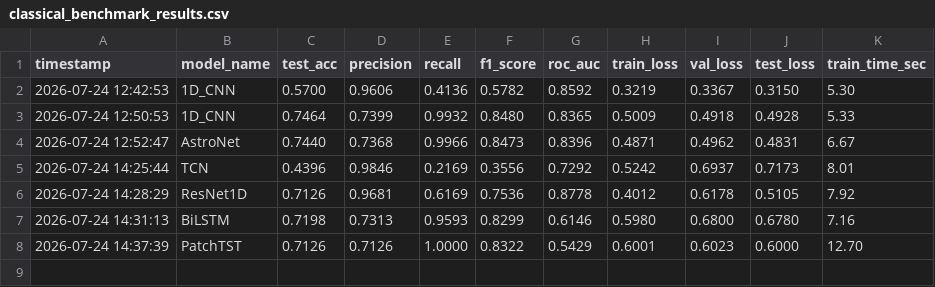
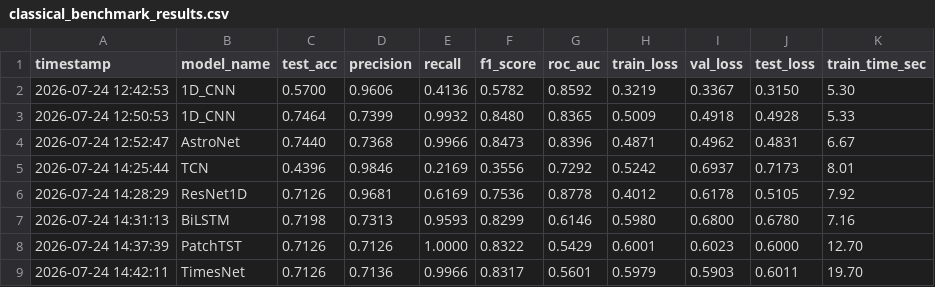
Before and after one commit to Arjun13-git/qml-exoplanet-detection, a CSV file: logs/classical_benchmark_results.csv, drawn as a sheet; the diff names each change by its address in the sheet, - before the commit and + after, or states it on an @@ line.

Commit message:
feat(models): add TimesNet 2D periodicity baseline and benchmark logs

```diff
--- a/logs/classical_benchmark_results.csv
+++ b/logs/classical_benchmark_results.csv
+row 9: 2026-07-24 14:42:11 | TimesNet | 0.7126 | 0.7136 | 0.9966 | 0.8317 | 0.5601 | 0.5979 | 0.5903 | 0.6011 | 19.70
```
Also changed, not shown: 3 other files.
